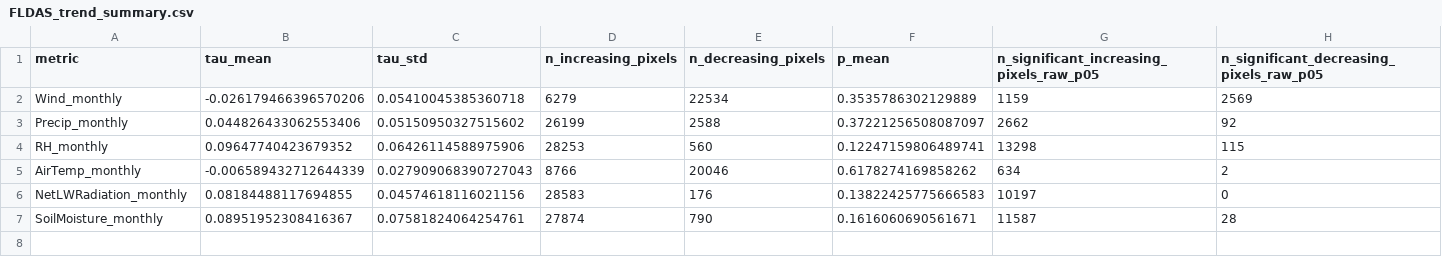
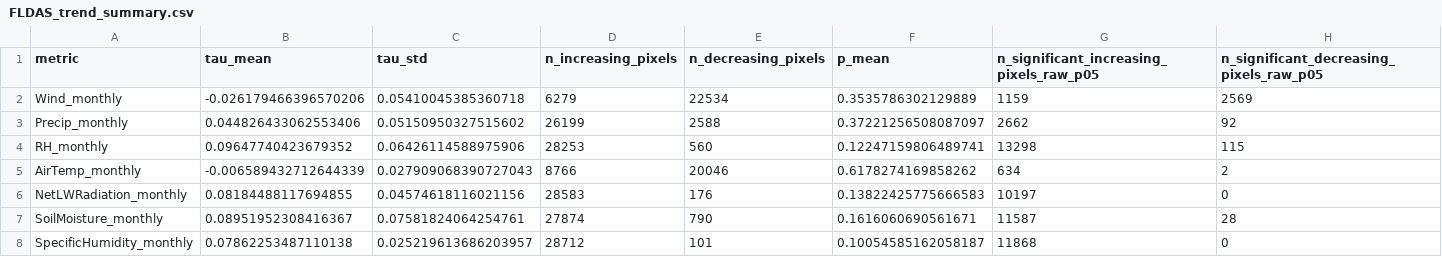
Before and after one commit to rawan230/Land-Surface-Model-Variables-Analysis-FLDAS-, a CSV file: FLDAS_Outputs/FLDAS_trend_summary.csv, drawn as a sheet; only a part is shown; rows hold the shown columns only; the diff names each change by its address in the sheet, - before the commit and + after, or states it on an @@ line.

```diff
--- a/FLDAS_Outputs/FLDAS_trend_summary.csv
+++ b/FLDAS_Outputs/FLDAS_trend_summary.csv
+row 8: SpecificHumidity_monthly | 0.07862253487110138 | 0.025219613686203957 | 28712 | 101 | 0.10054585162058187 | 11868 | 0
```
Also changed, not shown: FLDAS_Outputs/FLDAS_monthly_statistics_NDVI_aligned.csv, 7 other files.
